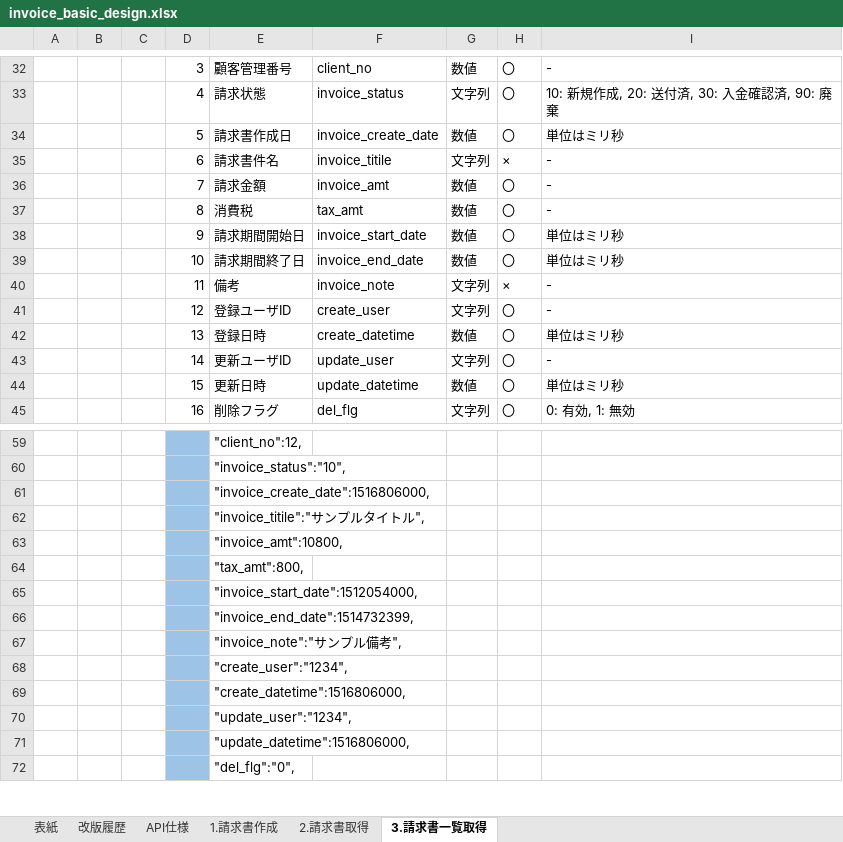
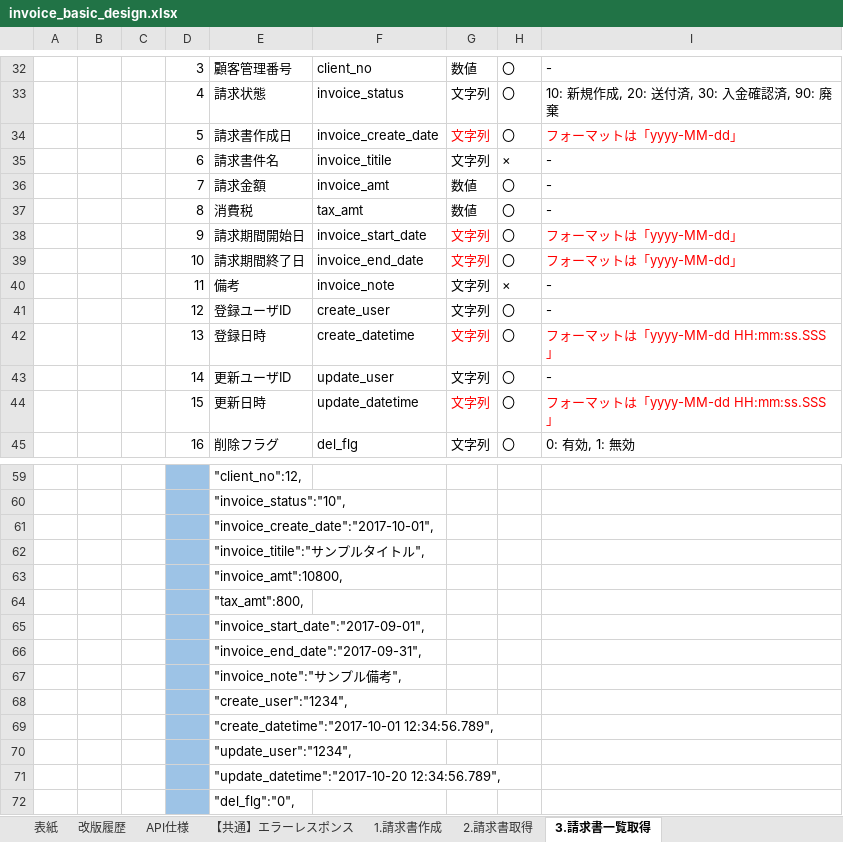
Before and after one commit to YasuhiroTanaka/invoice, an Excel workbook: invoice-doc/invoice_basic_design.xlsx, sheet 3.請求書一覧取得, drawn as a sheet; only a part is shown, gaps mark what is left out; values as stored, in another font and other column widths than the file's, no borders; the diff covers the shown part only; the diff names each change by its address in the sheet, - before the commit and + after, or states it on an @@ line.

```diff
--- a/invoice-doc/invoice_basic_design.xlsx (sheet 3.請求書一覧取得)
+++ b/invoice-doc/invoice_basic_design.xlsx (sheet 3.請求書一覧取得)
+sheet tab: 【共通】エラーレスポンス
-G34: 数値
+G34: 文字列
-G34 text colour: black
+G34 text colour: #FF0000
-I34: 単位はミリ秒
+I34: フォーマットは「yyyy-MM-dd」
-I34 text colour: black
+I34 text colour: #FF0000
-G38:G39: 数値
+G38:G39: 文字列
-G38:G39 text colour: black
+G38:G39 text colour: #FF0000
-I38:I39: 単位はミリ秒
+I38:I39: フォーマットは「yyyy-MM-dd」
-I38:I39 text colour: black
+I38:I39 text colour: #FF0000
-G42: 数値
+G42: 文字列
-G42 text colour: black
+G42 text colour: #FF0000
-I42: 単位はミリ秒
+I42: フォーマットは「yyyy-MM-dd HH:mm:ss.SSS」
-I42 text colour: black
+I42 text colour: #FF0000
-G44: 数値
+G44: 文字列
-G44 text colour: black
+G44 text colour: #FF0000
-I44: 単位はミリ秒
+I44: フォーマットは「yyyy-MM-dd HH:mm:ss.SSS」
-I44 text colour: black
+I44 text colour: #FF0000
-E61: "invoice_create_date":1516806000,
+E61: "invoice_create_date":"2017-10-01",
-E65: "invoice_start_date":1512054000,
+E65: "invoice_start_date":"2017-09-01",
-E66: "invoice_end_date":1514732399,
+E66: "invoice_end_date":"2017-09-31",
-E69: "create_datetime":1516806000,
+E69: "create_datetime":"2017-10-01 12:34:56.789",
-E71: "update_datetime":1516806000,
+E71: "update_datetime":"2017-10-20 12:34:56.789",
```
Also changed, not shown: 5 edited cells elsewhere in this sheet, sheet 2.請求書取得, sheet 改版履歴, sheet 1.請求書作成, sheet 表紙.
